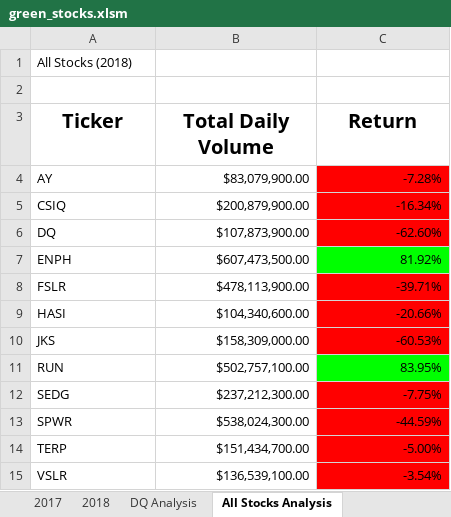
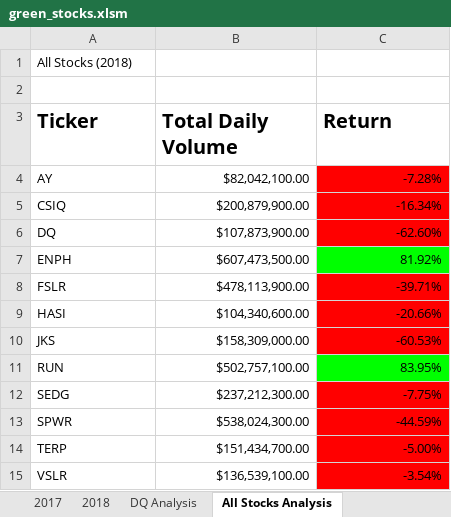
Before and after one commit to vichugo23/stock-analysis, an Excel workbook: green_stocks.xlsm, sheet All Stocks Analysis, drawn as a sheet; values as stored, in another font and other column widths than the file's, no borders; charts and pictures not drawn; the diff names each change by its address in the sheet, - before the commit and + after, or states it on an @@ line.

```diff
--- a/green_stocks.xlsm (sheet All Stocks Analysis)
+++ b/green_stocks.xlsm (sheet All Stocks Analysis)
-A3:C3 alignment: center
+A3:C3 alignment: left
-B4 (Total Daily Volume): $83,079,900.00
+B4 (Total Daily Volume): $82,042,100.00
```
Also changed, not shown: sheet 2018, sheet DQ Analysis, charts or pictures.
